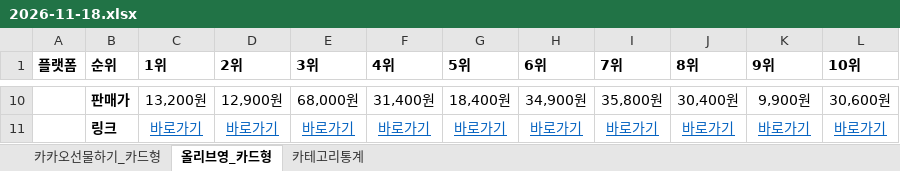
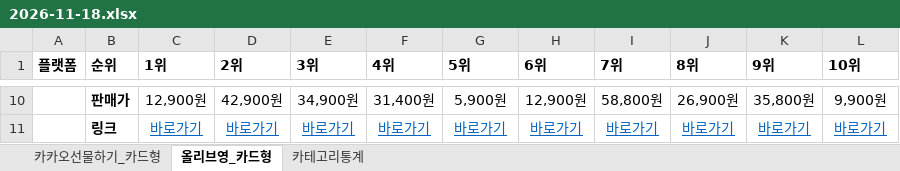
Before and after one commit to primexx98-sudo/online-mall-ranking, an Excel workbook: data/daily/2026-11/2026-11-18.xlsx, sheet 올리브영_카드형, drawn as a sheet; only a part is shown, gaps mark what is left out; values as stored, in another font and other column widths than the file's, no borders; charts and pictures not drawn; the diff covers the shown part only; the diff names each change by its address in the sheet, - before the commit and + after, or states it on an @@ line.

```diff
--- a/data/daily/2026-11/2026-11-18.xlsx (sheet 올리브영_카드형)
+++ b/data/daily/2026-11/2026-11-18.xlsx (sheet 올리브영_카드형)
-C10 (1위): 13,200원
+C10 (1위): 12,900원
-D10 (2위): 12,900원
+D10 (2위): 42,900원
-E10 (3위): 68,000원
+E10 (3위): 34,900원
-G10 (5위): 18,400원
+G10 (5위): 5,900원
-H10 (6위): 34,900원
+H10 (6위): 12,900원
-I10 (7위): 35,800원
+I10 (7위): 58,800원
-J10 (8위): 30,400원
+J10 (8위): 26,900원
-K10 (9위): 9,900원
+K10 (9위): 35,800원
-L10 (10위): 30,600원
+L10 (10위): 9,900원
```
Also changed, not shown: 31 edited cells elsewhere in this sheet, sheet 카카오선물하기_카드형, sheet 카테고리통계, charts or pictures.
